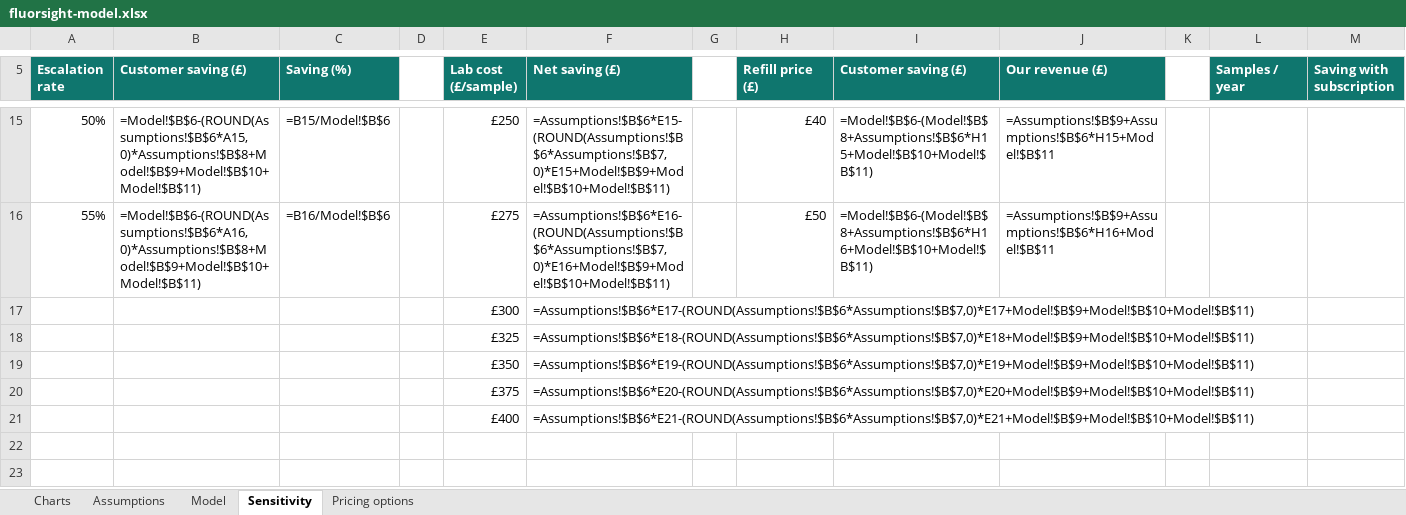
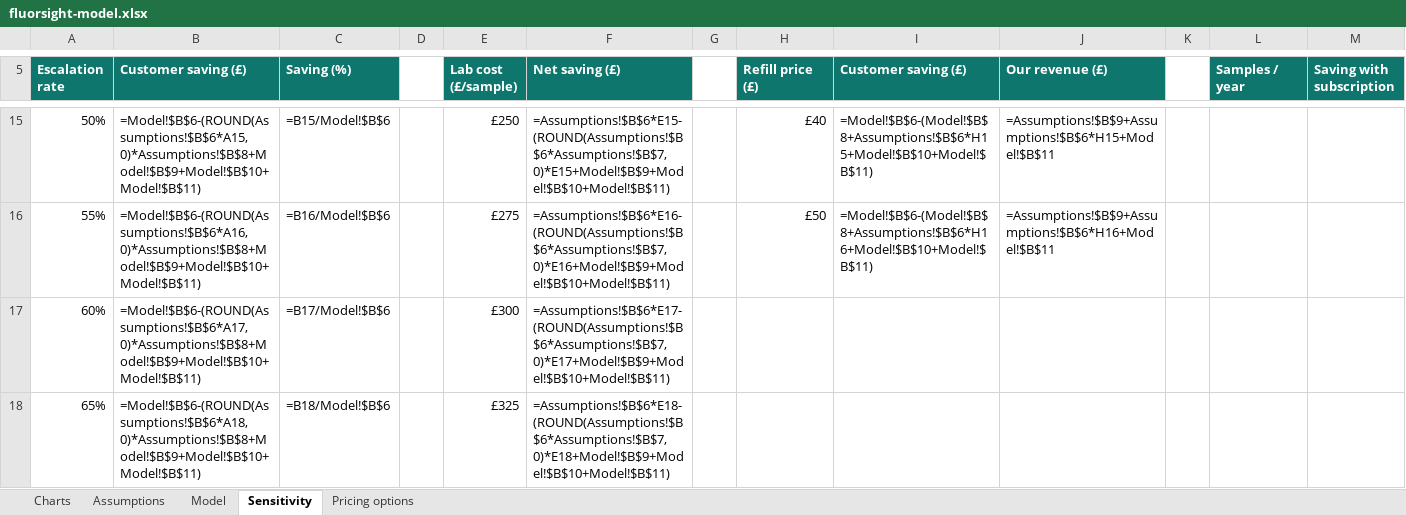
Before and after one commit to Rossod4/fluorsight, an Excel workbook: docs/fluorsight-model.xlsx, sheet Sensitivity, drawn as a sheet; only a part is shown, gaps mark what is left out; values as stored, in another font and other column widths than the file's, no borders; formulas without a stored value are shown as written; removed rows and columns are numbered as before the commit, all else as after; rows hold the shown columns only; the diff covers the shown part only; the diff names each change by its address in the sheet, - before the commit and + after, or states it on an @@ line.

```diff
--- a/docs/fluorsight-model.xlsx (sheet Sensitivity)
+++ b/docs/fluorsight-model.xlsx (sheet Sensitivity)
-row 17:  |  |  |  | £300 | =Assumptions!$B$6*E17-(ROUND(Assumptions!$B$6*Assumptions!$B$7,0)*E17+Model!$B$9+Model!$B$10+Model!$B$11)
-row 18:  |  |  |  | £325 | =Assumptions!$B$6*E18-(ROUND(Assumptions!$B$6*Assumptions!$B$7,0)*E18+Model!$B$9+Model!$B$10+Model!$B$11)
-row 19:  |  |  |  | £350 | =Assumptions!$B$6*E19-(ROUND(Assumptions!$B$6*Assumptions!$B$7,0)*E19+Model!$B$9+Model!$B$10+Model!$B$11)
-row 20:  |  |  |  | £375 | =Assumptions!$B$6*E20-(ROUND(Assumptions!$B$6*Assumptions!$B$7,0)*E20+Model!$B$9+Model!$B$10+Model!$B$11)
-row 21:  |  |  |  | £400 | =Assumptions!$B$6*E21-(ROUND(Assumptions!$B$6*Assumptions!$B$7,0)*E21+Model!$B$9+Model!$B$10+Model!$B$11)
+row 17: 60% | =Model!$B$6-(ROUND(Assumptions!$B$6*A17,0)*Assumptions!$B$8+Model!$B$9+Model!$B$10+Model!$B$11) | =B17/Model!$B$6 |  | £300 | =Assumptions!$B$6*E17-(ROUND(Assumptions!$B$6*Assumptions!$B$7,0)*E17+Model!$B$9+Model!$B$10+Model!$B$11)
+row 18: 65% | =Model!$B$6-(ROUND(Assumptions!$B$6*A18,0)*Assumptions!$B$8+Model!$B$9+Model!$B$10+Model!$B$11) | =B18/Model!$B$6 |  | £325 | =Assumptions!$B$6*E18-(ROUND(Assumptions!$B$6*Assumptions!$B$7,0)*E18+Model!$B$9+Model!$B$10+Model!$B$11)
```
Also changed, not shown: 6 added rows elsewhere in this sheet, charts or pictures, 1 other file.
